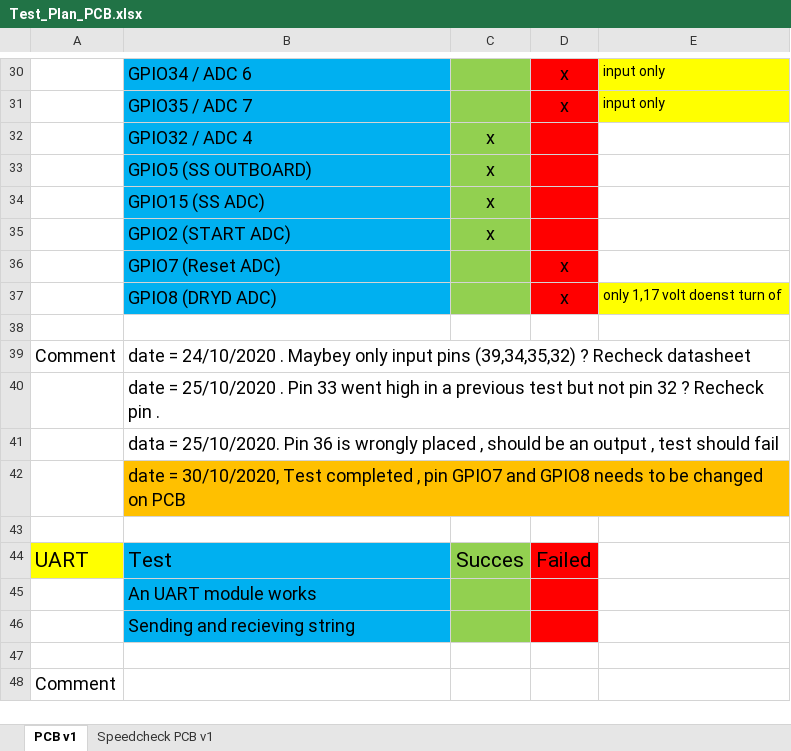
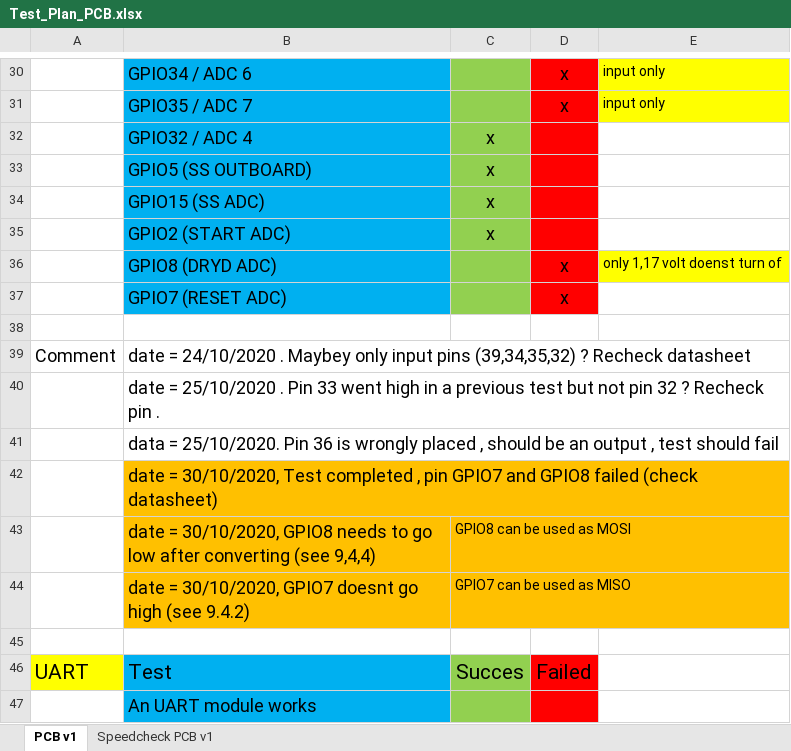
Before and after one commit to cyrilknops/intelliflow, an Excel workbook: 2020-2021/PCB/Test_Plan_PCB.xlsx, sheet PCB v1, drawn as a sheet; only a part is shown, gaps mark what is left out; the shorter side is filled out with more unchanged rows; values as stored, in another font and other column widths than the file's, no borders; charts and pictures not drawn; removed rows and columns are numbered as before the commit, all else as after; the diff names each change by its address in the sheet, - before the commit and + after, or states it on an @@ line.

Commit message:
Adding comments
- Research pins RESET and DRYD
- Adding printscreens with informations pins

```diff
--- a/2020-2021/PCB/Test_Plan_PCB.xlsx (sheet PCB v1)
+++ b/2020-2021/PCB/Test_Plan_PCB.xlsx (sheet PCB v1)
-row 36:  | GPIO7 (Reset ADC) |  | x
+row 37:  | GPIO7 (RESET ADC) |  | x
-B42: …and GPIO8 needs to be changed on PCB
+B42: …and GPIO8 failed (check datasheet)
+row 43:  | date = 30/10/2020, GPIO8 needs to go low after converting (see 9,4,4) | GPIO8 can be used as MOSI
+row 44:  | date = 30/10/2020, GPIO7 doesnt go high (see 9.4.2) | GPIO7 can be used as MISO
```
Also changed, not shown: charts or pictures.
